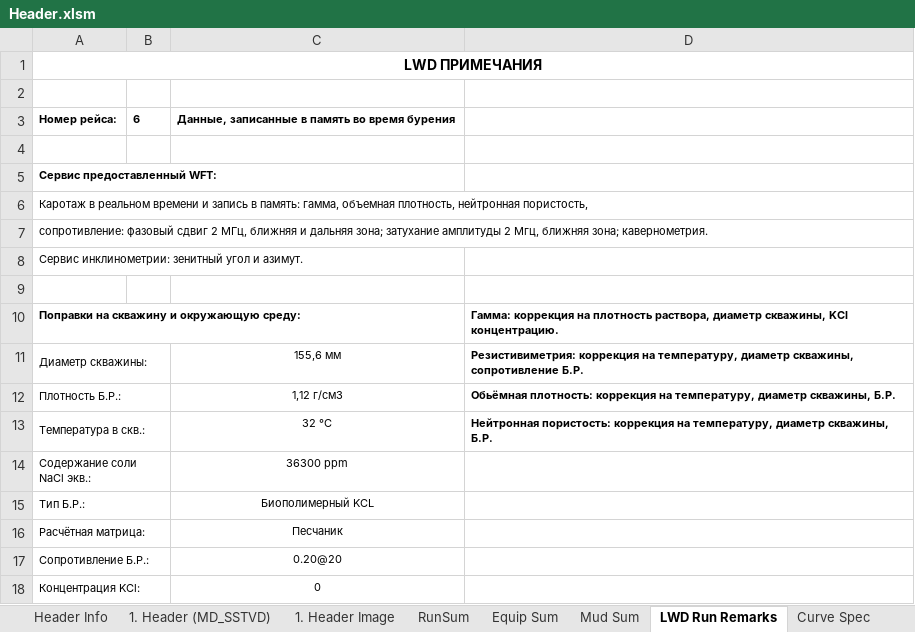
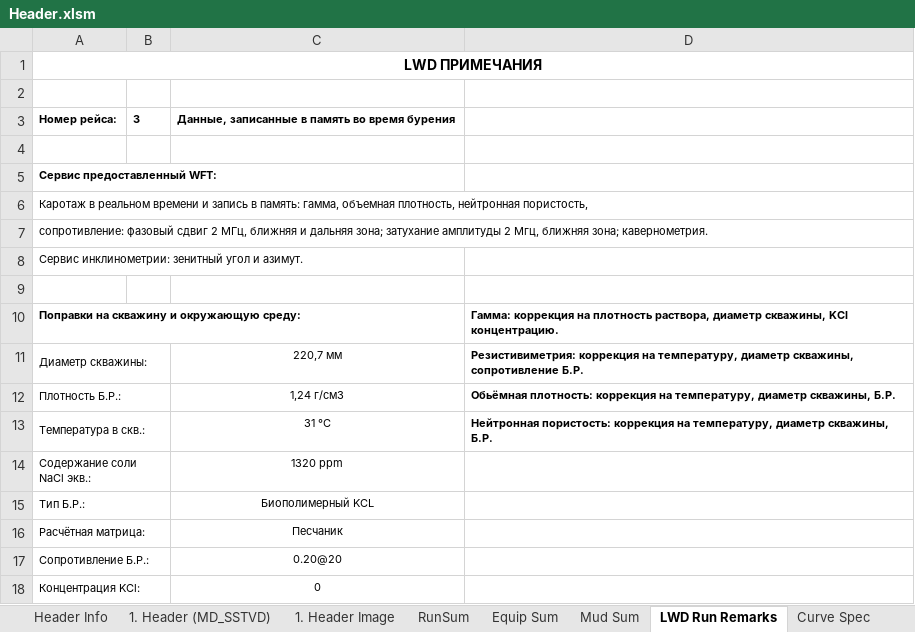
Before and after one commit to elllektron/FinalLog, an Excel workbook: FinalLog/Data/Header.xlsm, sheet LWD Run Remarks, drawn as a sheet; only a part is shown; values as stored, in another font and other column widths than the file's, no borders; the diff names each change by its address in the sheet, - before the commit and + after, or states it on an @@ line.

```diff
--- a/FinalLog/Data/Header.xlsm (sheet LWD Run Remarks)
+++ b/FinalLog/Data/Header.xlsm (sheet LWD Run Remarks)
-B3: 6
+B3: 3
-C11: 155,6 мм
+C11: 220,7 мм
-C12: 1,12 г/см3
+C12: 1,24 г/см3
-C13: 32 °C
+C13: 31 °C
-C14: 36300 ppm
+C14: 1320 ppm
```
Also changed, not shown: sheet 1. Header Image, sheet 1. Header (MD_SSTVD), sheet Header Info, sheet RunSum, sheet Equip Sum, sheet Mud Sum, 2 more sheets, 11 other files.
